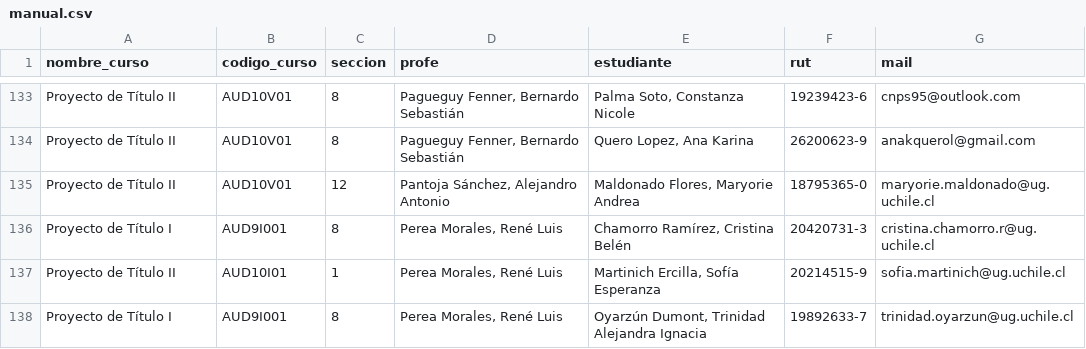
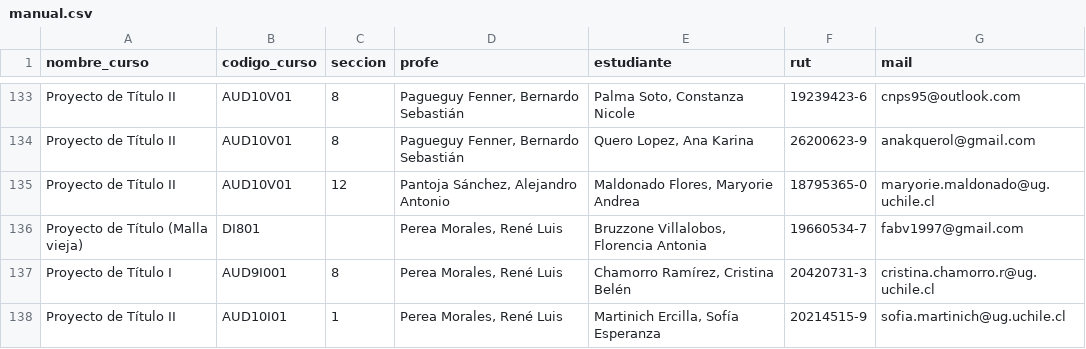
Before and after one commit to profesorfaco/cargas, a CSV file: manual.csv, drawn as a sheet; only a part is shown, gaps mark what is left out; the shorter side is filled out with more unchanged rows.

Commit message:
Add files via upload

```diff
--- a/manual.csv
+++ b/manual.csv
@@ -135,2 +135,3 @@ Proyecto de Título II,AUD10V01,8,"Pagueguy Fenner, Bernardo Sebastián","Quero
 Proyecto de Título II,AUD10V01,12,"Pantoja Sánchez, Alejandro Antonio","Maldonado Flores, Maryorie Andrea",18795365-0,maryorie.maldonado@ug.uchile.cl
+Proyecto de Título (Malla vieja),DI801,,"Perea Morales, René Luis ","Bruzzone Villalobos, Florencia Antonia",19660534-7,fabv1997@gmail.com
 Proyecto de Título I,AUD9I001,8,"Perea Morales, René Luis ","Chamorro Ramírez, Cristina Belén",20420731-3,cristina.chamorro.r@ug.uchile.cl
```
